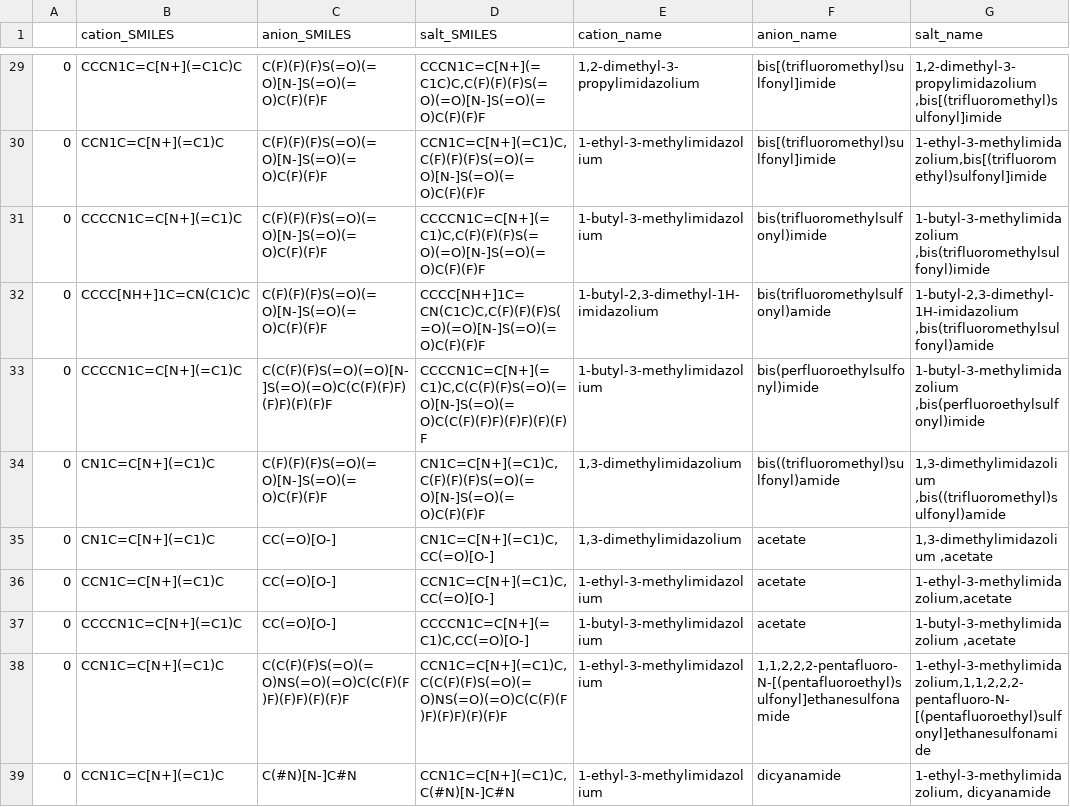
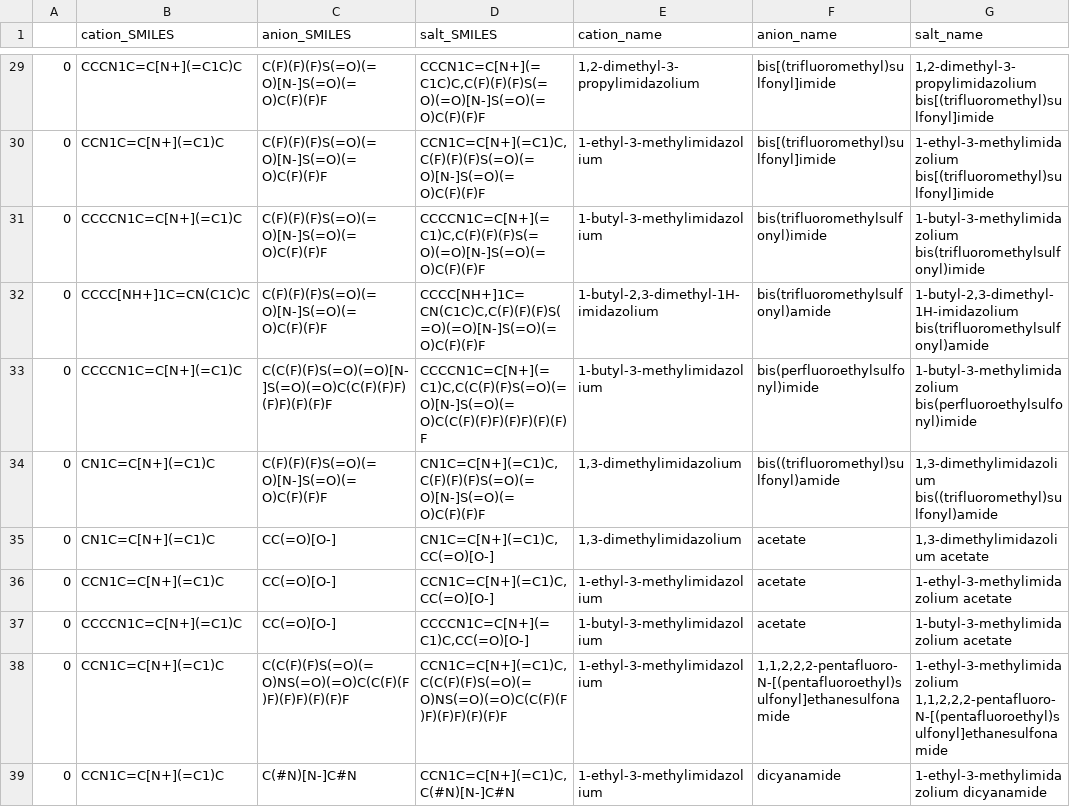
Before and after one commit to wesleybeckner/salty, a CSV file: salty/data/saltInfo.csv, drawn as a sheet; only a part is shown, gaps mark what is left out; the diff covers the shown part only.

```diff
--- a/salty/data/saltInfo.csv
+++ b/salty/data/saltInfo.csv
@@ -31,11 +31,11 @@
-0,CCCN1C=C[N+](=C1C)C,C(F)(F)(F)S(=O)(=O)[N-]S(=O)(=O)C(F)(F)F,"CCCN1C=C[N+](=C1C)C,C(F)(F)(F)S(=O)(=O)[N-]S(=O)(=O)C(F)(F)F","1,2-dimethyl-3-propylimidazolium ",bis[(trifluoromethyl)sulfonyl]imide,"1,2-dimethyl-3-propylimidazolium ,bis[(trifluoromethyl)sulfonyl]imide"
-0,CCN1C=C[N+](=C1)C,C(F)(F)(F)S(=O)(=O)[N-]S(=O)(=O)C(F)(F)F,"CCN1C=C[N+](=C1)C,C(F)(F)(F)S(=O)(=O)[N-]S(=O)(=O)C(F)(F)F",1-ethyl-3-methylimidazolium,bis[(trifluoromethyl)sulfonyl]imide,"1-ethyl-3-methylimidazolium,bis[(trifluoromethyl)sulfonyl]imide"
-0,CCCCN1C=C[N+](=C1)C,C(F)(F)(F)S(=O)(=O)[N-]S(=O)(=O)C(F)(F)F,"CCCCN1C=C[N+](=C1)C,C(F)(F)(F)S(=O)(=O)[N-]S(=O)(=O)C(F)(F)F",1-butyl-3-methylimidazolium ,bis(trifluoromethylsulfonyl)imide,"1-butyl-3-methylimidazolium ,bis(trifluoromethylsulfonyl)imide"
-0,CCCC[NH+]1C=CN(C1C)C,C(F)(F)(F)S(=O)(=O)[N-]S(=O)(=O)C(F)(F)F,"CCCC[NH+]1C=CN(C1C)C,C(F)(F)(F)S(=O)(=O)[N-]S(=O)(=O)C(F)(F)F","1-butyl-2,3-dimethyl-1H-imidazolium ",bis(trifluoromethylsulfonyl)amide,"1-butyl-2,3-dimethyl-1H-imidazolium ,bis(trifluoromethylsulfonyl)amide"
-0,CCCCN1C=C[N+](=C1)C,C(C(F)(F)S(=O)(=O)[N-]S(=O)(=O)C(C(F)(F)F)(F)F)(F)(F)F,"CCCCN1C=C[N+](=C1)C,C(C(F)(F)S(=O)(=O)[N-]S(=O)(=O)C(C(F)(F)F)(F)F)(F)(F)F",1-butyl-3-methylimidazolium ,bis(perfluoroethylsulfonyl)imide,"1-butyl-3-methylimidazolium ,bis(perfluoroethylsulfonyl)imide"
-0,CN1C=C[N+](=C1)C,C(F)(F)(F)S(=O)(=O)[N-]S(=O)(=O)C(F)(F)F,"CN1C=C[N+](=C1)C,C(F)(F)(F)S(=O)(=O)[N-]S(=O)(=O)C(F)(F)F","1,3-dimethylimidazolium ",bis((trifluoromethyl)sulfonyl)amide,"1,3-dimethylimidazolium ,bis((trifluoromethyl)sulfonyl)amide"
-0,CN1C=C[N+](=C1)C,CC(=O)[O-],"CN1C=C[N+](=C1)C,CC(=O)[O-]","1,3-dimethylimidazolium ",acetate,"1,3-dimethylimidazolium ,acetate"
-0,CCN1C=C[N+](=C1)C,CC(=O)[O-],"CCN1C=C[N+](=C1)C,CC(=O)[O-]",1-ethyl-3-methylimidazolium,acetate,"1-ethyl-3-methylimidazolium,acetate"
-0,CCCCN1C=C[N+](=C1)C,CC(=O)[O-],"CCCCN1C=C[N+](=C1)C,CC(=O)[O-]",1-butyl-3-methylimidazolium ,acetate,"1-butyl-3-methylimidazolium ,acetate"
-0,CCN1C=C[N+](=C1)C,C(C(F)(F)S(=O)(=O)NS(=O)(=O)C(C(F)(F)F)(F)F)(F)(F)F,"CCN1C=C[N+](=C1)C,C(C(F)(F)S(=O)(=O)NS(=O)(=O)C(C(F)(F)F)(F)F)(F)(F)F",1-ethyl-3-methylimidazolium,"1,1,2,2,2-pentafluoro-N-[(pentafluoroethyl)sulfonyl]ethanesulfonamide","1-ethyl-3-methylimidazolium,1,1,2,2,2-pentafluoro-N-[(pentafluoroethyl)sulfonyl]ethanesulfonamide"
-0,CCN1C=C[N+](=C1)C,C(#N)[N-]C#N,"CCN1C=C[N+](=C1)C,C(#N)[N-]C#N",1-ethyl-3-methylimidazolium, dicyanamide,"1-ethyl-3-methylimidazolium, dicyanamide"
+0,CCCN1C=C[N+](=C1C)C,C(F)(F)(F)S(=O)(=O)[N-]S(=O)(=O)C(F)(F)F,"CCCN1C=C[N+](=C1C)C,C(F)(F)(F)S(=O)(=O)[N-]S(=O)(=O)C(F)(F)F","1,2-dimethyl-3-propylimidazolium ",bis[(trifluoromethyl)sulfonyl]imide,"1,2-dimethyl-3-propylimidazolium  bis[(trifluoromethyl)sulfonyl]imide"
+0,CCN1C=C[N+](=C1)C,C(F)(F)(F)S(=O)(=O)[N-]S(=O)(=O)C(F)(F)F,"CCN1C=C[N+](=C1)C,C(F)(F)(F)S(=O)(=O)[N-]S(=O)(=O)C(F)(F)F",1-ethyl-3-methylimidazolium,bis[(trifluoromethyl)sulfonyl]imide,1-ethyl-3-methylimidazolium bis[(trifluoromethyl)sulfonyl]imide
+0,CCCCN1C=C[N+](=C1)C,C(F)(F)(F)S(=O)(=O)[N-]S(=O)(=O)C(F)(F)F,"CCCCN1C=C[N+](=C1)C,C(F)(F)(F)S(=O)(=O)[N-]S(=O)(=O)C(F)(F)F",1-butyl-3-methylimidazolium ,bis(trifluoromethylsulfonyl)imide,1-butyl-3-methylimidazolium  bis(trifluoromethylsulfonyl)imide
+0,CCCC[NH+]1C=CN(C1C)C,C(F)(F)(F)S(=O)(=O)[N-]S(=O)(=O)C(F)(F)F,"CCCC[NH+]1C=CN(C1C)C,C(F)(F)(F)S(=O)(=O)[N-]S(=O)(=O)C(F)(F)F","1-butyl-2,3-dimethyl-1H-imidazolium ",bis(trifluoromethylsulfonyl)amide,"1-butyl-2,3-dimethyl-1H-imidazolium  bis(trifluoromethylsulfonyl)amide"
+0,CCCCN1C=C[N+](=C1)C,C(C(F)(F)S(=O)(=O)[N-]S(=O)(=O)C(C(F)(F)F)(F)F)(F)(F)F,"CCCCN1C=C[N+](=C1)C,C(C(F)(F)S(=O)(=O)[N-]S(=O)(=O)C(C(F)(F)F)(F)F)(F)(F)F",1-butyl-3-methylimidazolium ,bis(perfluoroethylsulfonyl)imide,1-butyl-3-methylimidazolium  bis(perfluoroethylsulfonyl)imide
+0,CN1C=C[N+](=C1)C,C(F)(F)(F)S(=O)(=O)[N-]S(=O)(=O)C(F)(F)F,"CN1C=C[N+](=C1)C,C(F)(F)(F)S(=O)(=O)[N-]S(=O)(=O)C(F)(F)F","1,3-dimethylimidazolium ",bis((trifluoromethyl)sulfonyl)amide,"1,3-dimethylimidazolium  bis((trifluoromethyl)sulfonyl)amide"
+0,CN1C=C[N+](=C1)C,CC(=O)[O-],"CN1C=C[N+](=C1)C,CC(=O)[O-]","1,3-dimethylimidazolium ",acetate,"1,3-dimethylimidazolium  acetate"
+0,CCN1C=C[N+](=C1)C,CC(=O)[O-],"CCN1C=C[N+](=C1)C,CC(=O)[O-]",1-ethyl-3-methylimidazolium,acetate,1-ethyl-3-methylimidazolium acetate
+0,CCCCN1C=C[N+](=C1)C,CC(=O)[O-],"CCCCN1C=C[N+](=C1)C,CC(=O)[O-]",1-butyl-3-methylimidazolium ,acetate,1-butyl-3-methylimidazolium  acetate
+0,CCN1C=C[N+](=C1)C,C(C(F)(F)S(=O)(=O)NS(=O)(=O)C(C(F)(F)F)(F)F)(F)(F)F,"CCN1C=C[N+](=C1)C,C(C(F)(F)S(=O)(=O)NS(=O)(=O)C(C(F)(F)F)(F)F)(F)(F)F",1-ethyl-3-methylimidazolium,"1,1,2,2,2-pentafluoro-N-[(pentafluoroethyl)sulfonyl]ethanesulfonamide","1-ethyl-3-methylimidazolium 1,1,2,2,2-pentafluoro-N-[(pentafluoroethyl)sulfonyl]ethanesulfonamide"
+0,CCN1C=C[N+](=C1)C,C(#N)[N-]C#N,"CCN1C=C[N+](=C1)C,C(#N)[N-]C#N",1-ethyl-3-methylimidazolium, dicyanamide,1-ethyl-3-methylimidazolium  dicyanamide
```
Also changed, not shown: 27 edited cells elsewhere in this file, 2 other files.
